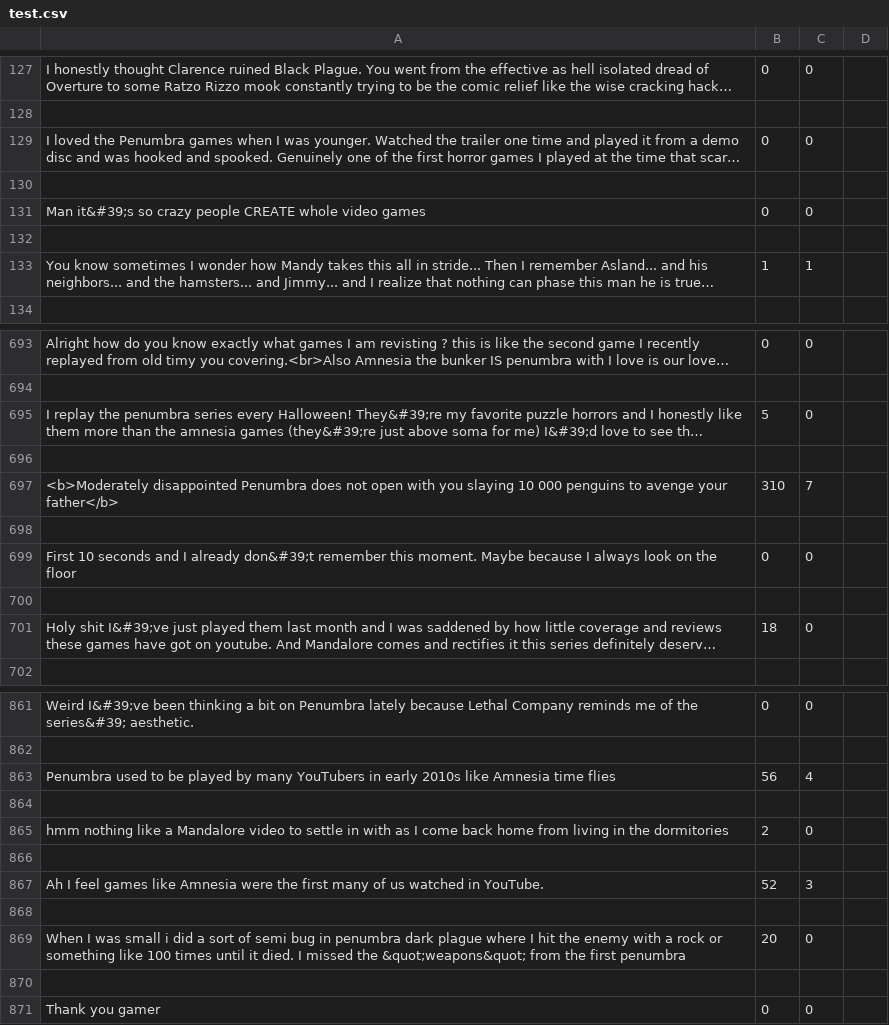
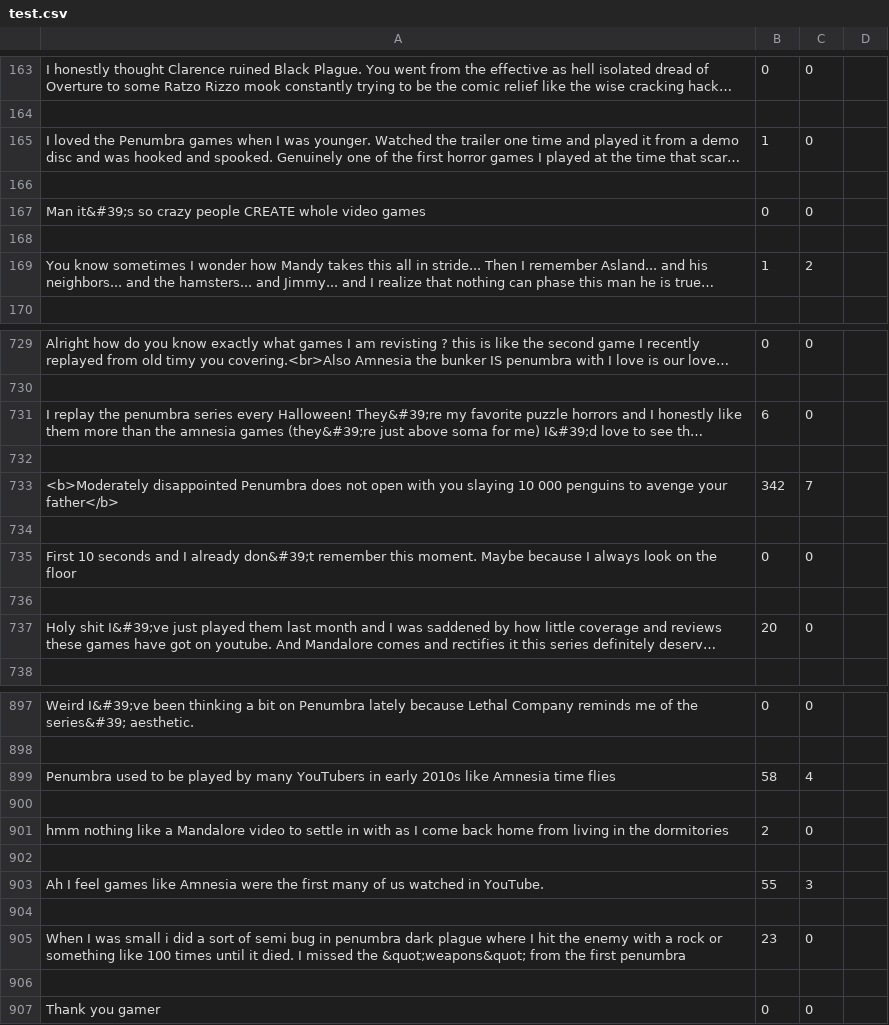
Before and after one commit to JMalegni/TubeTrawler, a CSV file: test.csv, drawn as a sheet; only a part is shown, gaps mark what is left out; long unchanged cells end in …; addresses are those after the commit; the diff covers the shown part only; the diff names each change by its address in the sheet, - before the commit and + after, or states it on an @@ line.

```diff
--- a/test.csv
+++ b/test.csv
-B165: 0
+B165: 1
-C169: 1
+C169: 2
-B731: 5
+B731: 6
-B733: 310
+B733: 342
-B737: 18
+B737: 20
-B899: 56
+B899: 58
-B903: 52
+B903: 55
-B905: 20
+B905: 23
```
Also changed, not shown: 38 added rows, 2 removed rows and 40 edited cells elsewhere in this file, 6 other files.
